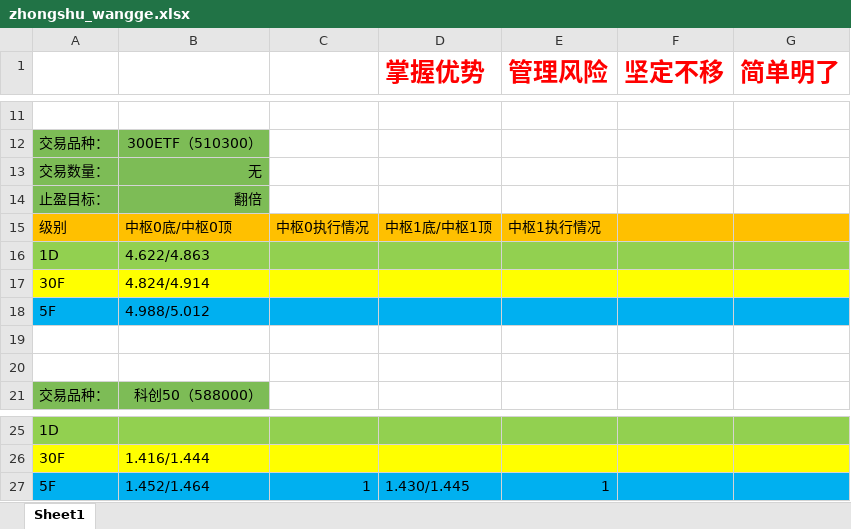
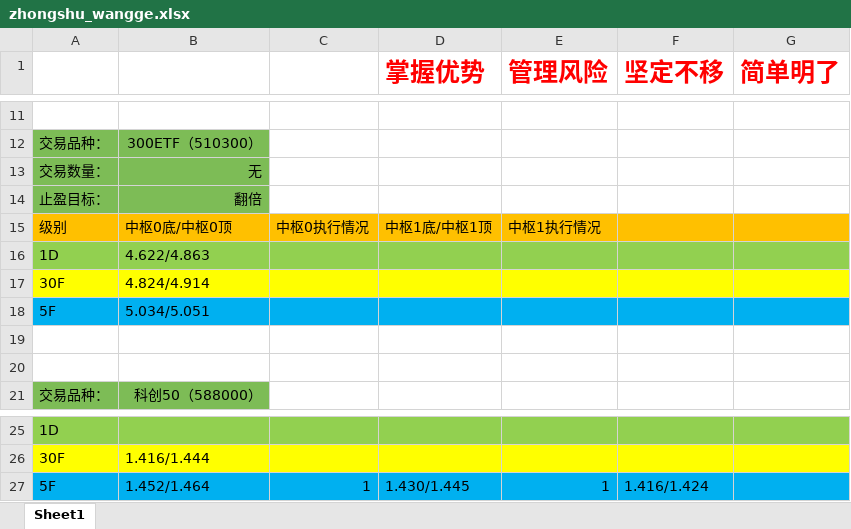
Before and after one commit to haiyangqin/Stock_Strategy_Monitor, an Excel workbook: zhongshu_wangge.xlsx, sheet Sheet1, drawn as a sheet; only a part is shown, gaps mark what is left out; values as stored, in another font and other column widths than the file's, no borders; the diff names each change by its address in the sheet, - before the commit and + after, or states it on an @@ line.

Commit message:
check-in: zhongshu_wangge.xlsx update 20201124

```diff
--- a/zhongshu_wangge.xlsx (sheet Sheet1)
+++ b/zhongshu_wangge.xlsx (sheet Sheet1)
-B18: 4.988/5.012
+B18: 5.034/5.051
-F27 (坚定不移): (empty)
+F27 (坚定不移): 1.416/1.424
```
